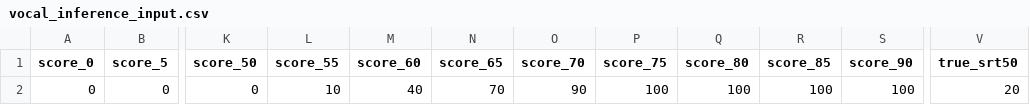
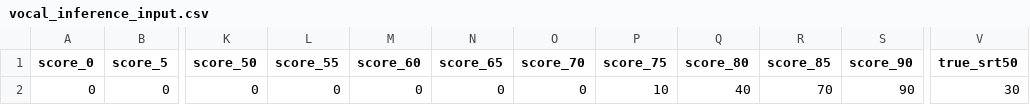
Before and after one commit to ShiraishiHope/IndusML, a CSV file: data/01_raw/vocal_inference_input.csv, drawn as a sheet; only a part is shown, gaps mark what is left out; the diff names each change by its address in the sheet, - before the commit and + after, or states it on an @@ line.

```diff
--- a/data/01_raw/vocal_inference_input.csv
+++ b/data/01_raw/vocal_inference_input.csv
-L2 (score_55): 10
+L2 (score_55): 0
-M2 (score_60): 40
+M2 (score_60): 0
-N2 (score_65): 70
+N2 (score_65): 0
-O2 (score_70): 90
+O2 (score_70): 0
-P2 (score_75): 100
+P2 (score_75): 10
-Q2 (score_80): 100
+Q2 (score_80): 40
-R2 (score_85): 100
+R2 (score_85): 70
-S2 (score_90): 100
+S2 (score_90): 90
-V2 (true_srt50): 20
+V2 (true_srt50): 30
```
Also changed, not shown: data/01_raw/history.csv, data/01_raw/vocal_history.csv, 4 other files.
